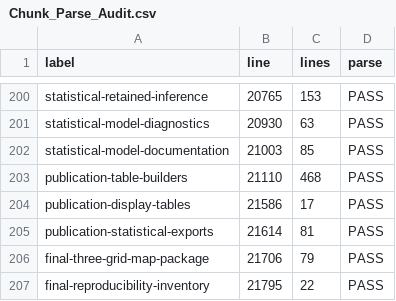
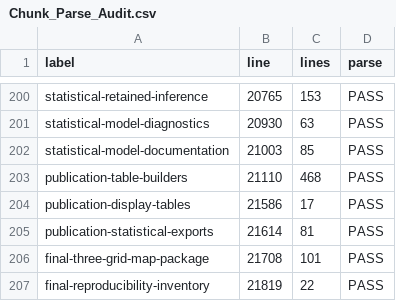
Before and after one commit to SlayerM21/VF, a CSV file: validation/Chunk_Parse_Audit.csv, drawn as a sheet; only a part is shown, gaps mark what is left out.

```diff
--- a/validation/Chunk_Parse_Audit.csv
+++ b/validation/Chunk_Parse_Audit.csv
@@ -205,3 +205,3 @@
 "publication-statistical-exports",21614,81,"PASS"
-"final-three-grid-map-package",21706,79,"PASS"
-"final-reproducibility-inventory",21795,22,"PASS"
+"final-three-grid-map-package",21708,101,"PASS"
+"final-reproducibility-inventory",21819,22,"PASS"
```
Also changed, not shown: Analysis_Export_Audit.csv, 14 other files.
